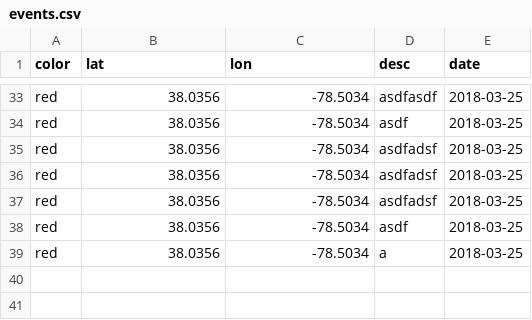
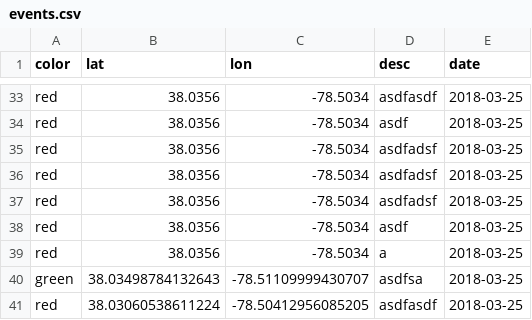
Before and after one commit to kp2zf/RedDotMap, a CSV file: DBtest/events.csv, drawn as a sheet; only a part is shown, gaps mark what is left out.

```diff
--- a/DBtest/events.csv
+++ b/DBtest/events.csv
@@ -39 +39,3 @@ red,38.0356,-78.5034,asdf,2018-03-25
 red,38.0356,-78.5034,a,2018-03-25
+green,38.03498784132643,-78.51109999430707,asdfsa,2018-03-25
+red,38.03060538611224,-78.50412956085205,asdfasdf,2018-03-25
```
Also changed, not shown: 1 other file.
